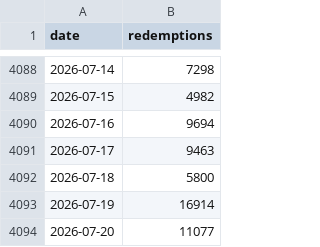
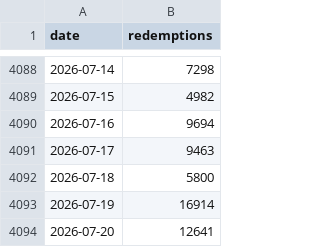
Before and after one commit to KhaledCodes/toronto-ferry-dashboard, a CSV file: outputs/daily_totals.csv, drawn as a sheet; only a part is shown, gaps mark what is left out.

```diff
--- a/outputs/daily_totals.csv
+++ b/outputs/daily_totals.csv
@@ -4093,2 +4093,2 @@ date,redemptions
 2026-07-19,16914
-2026-07-20,11077
+2026-07-20,12641
```
Also changed, not shown: 3 other files.
